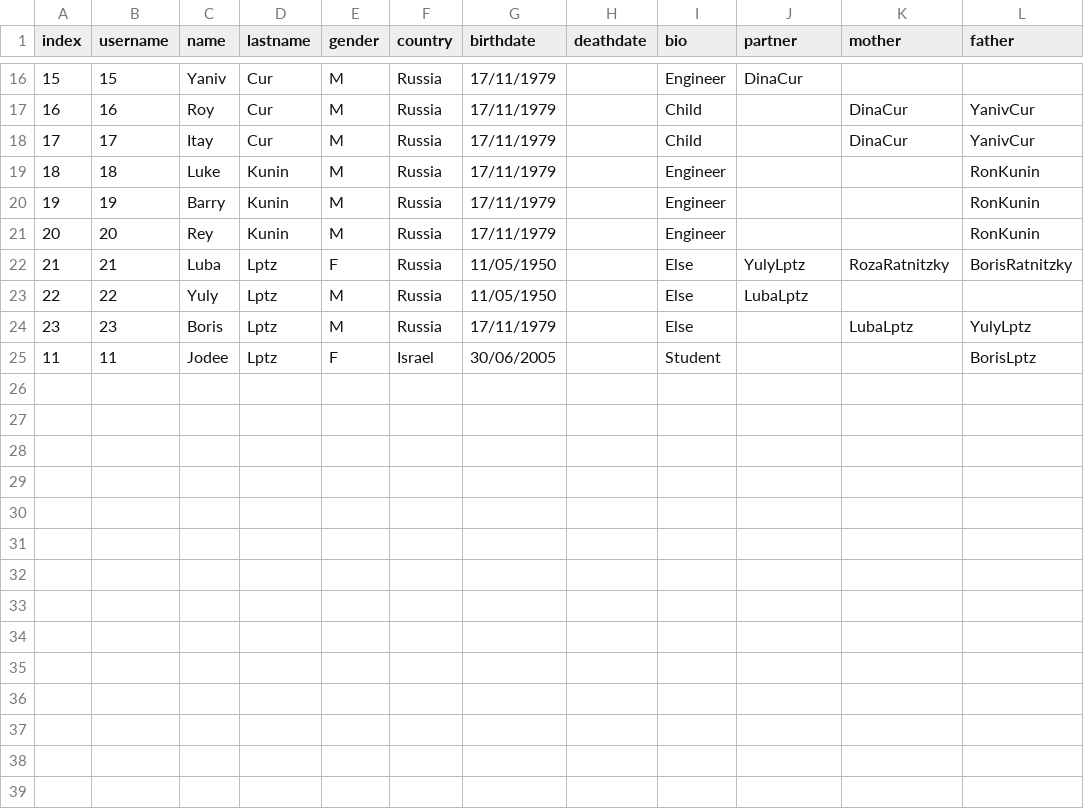
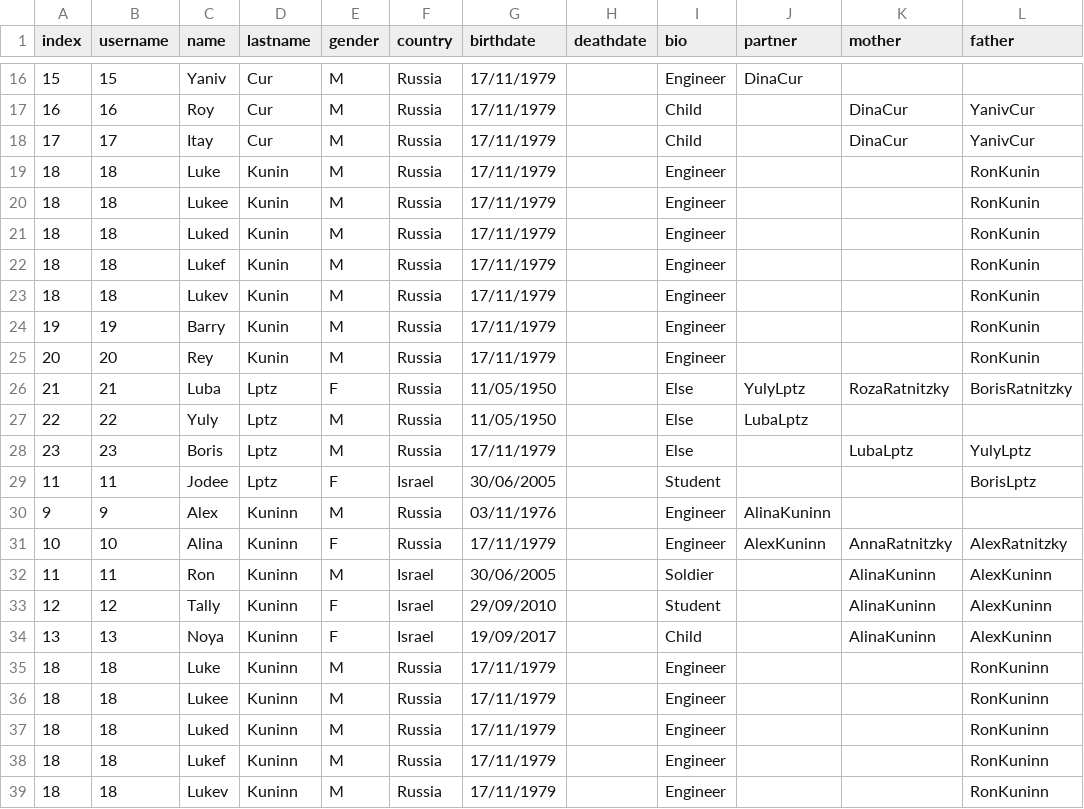
Before and after one commit to ronkunin/test_name, a CSV file: FamilyTree.csv, drawn as a sheet; only a part is shown, gaps mark what is left out.

Commit message:
Update FamilyTree.csv

```diff
--- a/FamilyTree.csv
+++ b/FamilyTree.csv
@@ -19,2 +19,6 @@ index,username,name,lastname,gender,country,birthdate,deathdate,bio,partner,moth
 18,18,Luke,Kunin,M,Russia,17/11/1979,,Engineer,,,RonKunin
+18,18,Lukee,Kunin,M,Russia,17/11/1979,,Engineer,,,RonKunin
+18,18,Luked,Kunin,M,Russia,17/11/1979,,Engineer,,,RonKunin
+18,18,Lukef,Kunin,M,Russia,17/11/1979,,Engineer,,,RonKunin
+18,18,Lukev,Kunin,M,Russia,17/11/1979,,Engineer,,,RonKunin
 19,19,Barry,Kunin,M,Russia,17/11/1979,,Engineer,,,RonKunin
@@ -25 +29,11 @@ index,username,name,lastname,gender,country,birthdate,deathdate,bio,partner,moth
 11,11,Jodee,Lptz,F,Israel,30/06/2005,,Student,,,BorisLptz
+9,9,Alex,Kuninn,M,Russia,03/11/1976,,Engineer,AlinaKuninn,,
+10,10,Alina,Kuninn,F,Russia,17/11/1979,,Engineer,AlexKuninn,AnnaRatnitzky,AlexRatnitzky
+11,11,Ron,Kuninn,M,Israel,30/06/2005,,Soldier,,AlinaKuninn,AlexKuninn
+12,12,Tally,Kuninn,F,Israel,29/09/2010,,Student,,AlinaKuninn,AlexKuninn
+13,13,Noya,Kuninn,F,Israel,19/09/2017,,Child,,AlinaKuninn,AlexKuninn
+18,18,Luke,Kuninn,M,Russia,17/11/1979,,Engineer,,,RonKuninn
+18,18,Lukee,Kuninn,M,Russia,17/11/1979,,Engineer,,,RonKuninn
+18,18,Luked,Kuninn,M,Russia,17/11/1979,,Engineer,,,RonKuninn
+18,18,Lukef,Kuninn,M,Russia,17/11/1979,,Engineer,,,RonKuninn
+18,18,Lukev,Kuninn,M,Russia,17/11/1979,,Engineer,,,RonKuninn
```
